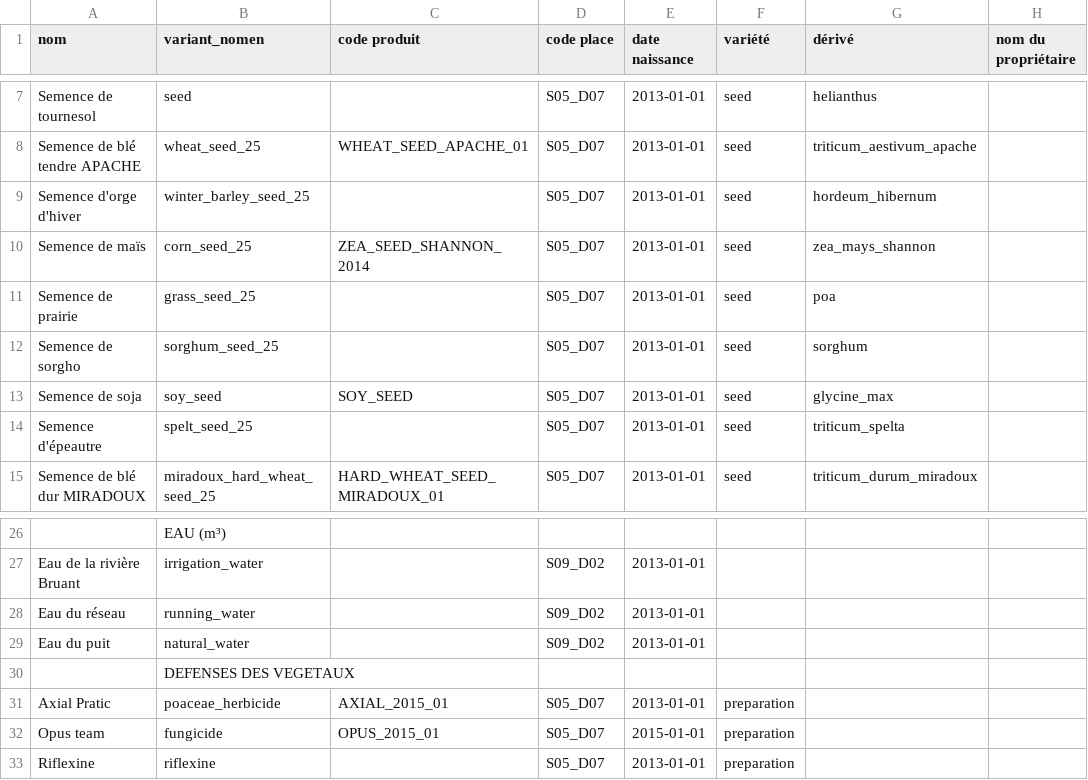
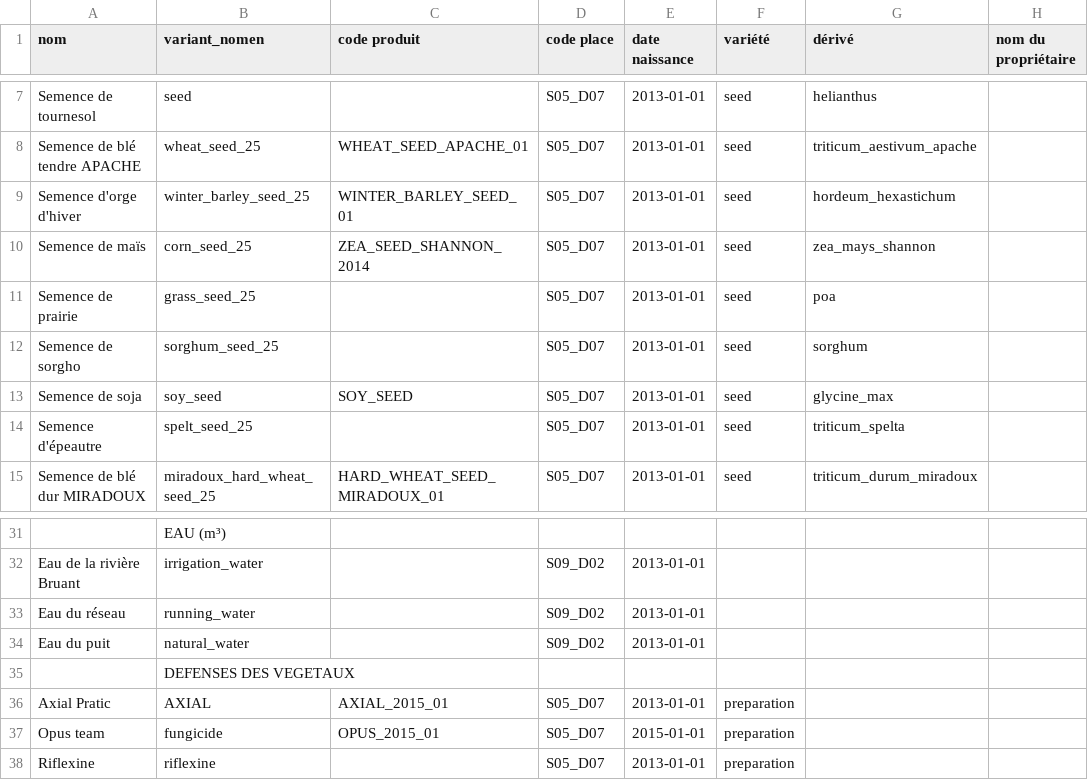
Before and after one commit to ekylibre/first_run-demo, a CSV file: alamano/matters.csv, drawn as a sheet; only a part is shown, gaps mark what is left out; addresses are those after the commit; the diff covers the shown part only; the diff names each change by its address in the sheet, - before the commit and + after, or states it on an @@ line.

```diff
--- a/alamano/matters.csv
+++ b/alamano/matters.csv
-C9 (code produit): (empty)
+C9 (code produit): WINTER_BARLEY_SEED_01
-G9 (dérivé): hordeum_hibernum
+G9 (dérivé): hordeum_hexastichum
-B36 (variant_nomen): poaceae_herbicide
+B36 (variant_nomen): AXIAL
```
Also changed, not shown: 15 added rows and 2 edited cells elsewhere in this file, alamano/interventions.csv, 1 other file.
